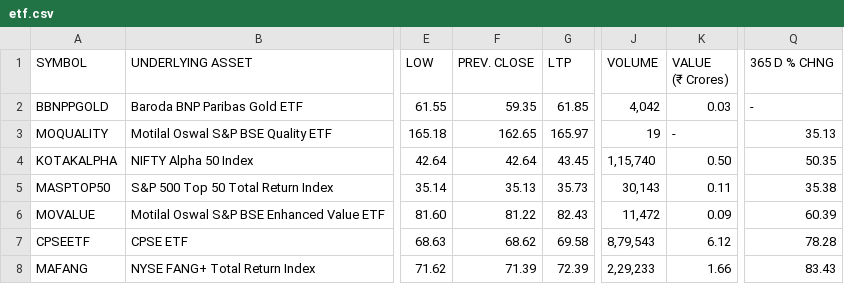
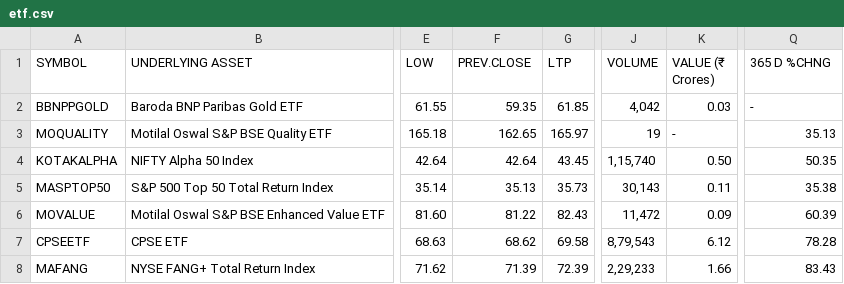
Before and after one commit to yadneshk/lets_go, a CSV file: etf.csv, drawn as a sheet; only a part is shown, gaps mark what is left out; ↵ is a line break in a cell; the diff names each change by its address in the sheet, - before the commit and + after, or states it on an @@ line.

Commit message:
Update etf.csv

```diff
--- a/etf.csv
+++ b/etf.csv
-F1: PREV. CLOSE
+F1: PREV.CLOSE
-K1: VALUE ↵ (₹ Crores)
+K1: VALUE (₹ Crores)
-Q1: 365 D % CHNG
+Q1: 365 D %CHNG
```
